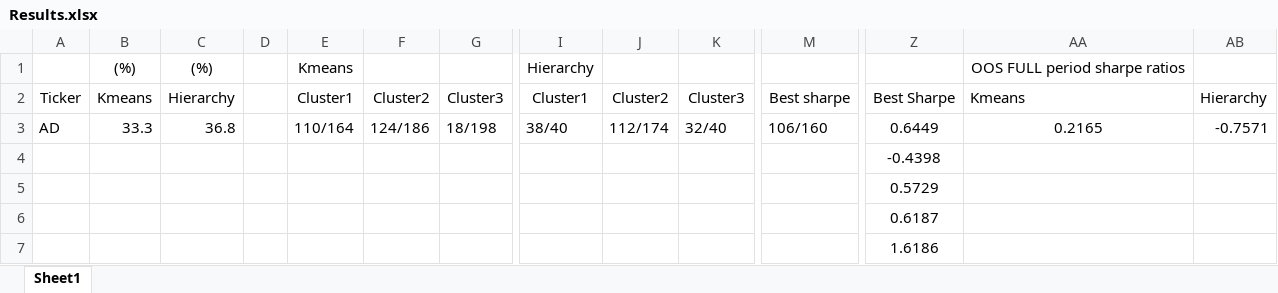
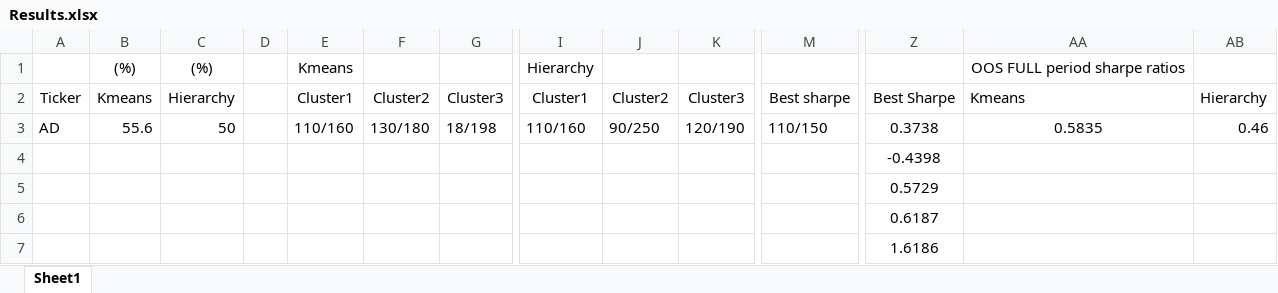
Before and after one commit to Dziugislov/darbas, an Excel workbook: paprastas/Results.xlsx, sheet Sheet1, drawn as a sheet; only a part is shown, gaps mark what is left out; values as stored, in another font and other column widths than the file's, no borders; the diff names each change by its address in the sheet, - before the commit and + after, or states it on an @@ line.

```diff
--- a/paprastas/Results.xlsx (sheet Sheet1)
+++ b/paprastas/Results.xlsx (sheet Sheet1)
-B3: 33.3
+B3: 55.6
-C3: 36.8
+C3: 50
-E3: 110/164
+E3: 110/160
-F3: 124/186
+F3: 130/180
-I3: 38/40
+I3: 110/160
-J3: 112/174
+J3: 90/250
-K3: 32/40
+K3: 120/190
-M3: 106/160
+M3: 110/150
-Z3: 0.6449
+Z3: 0.3738
-AA3: 0.2165
+AA3: 0.5835
-AB3: -0.7571
+AB3: 0.46
```
Also changed, not shown: 20 other files.
